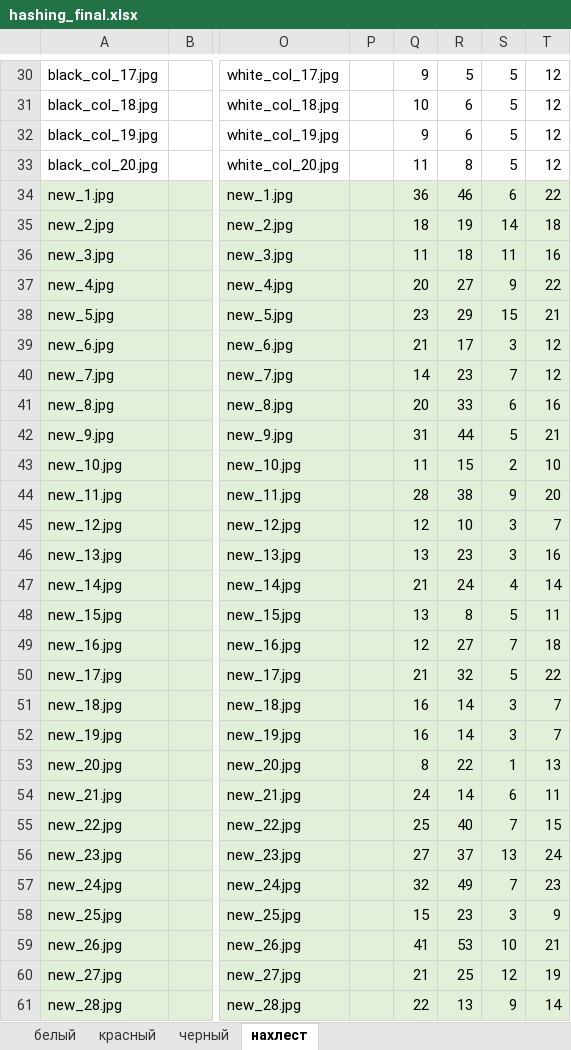
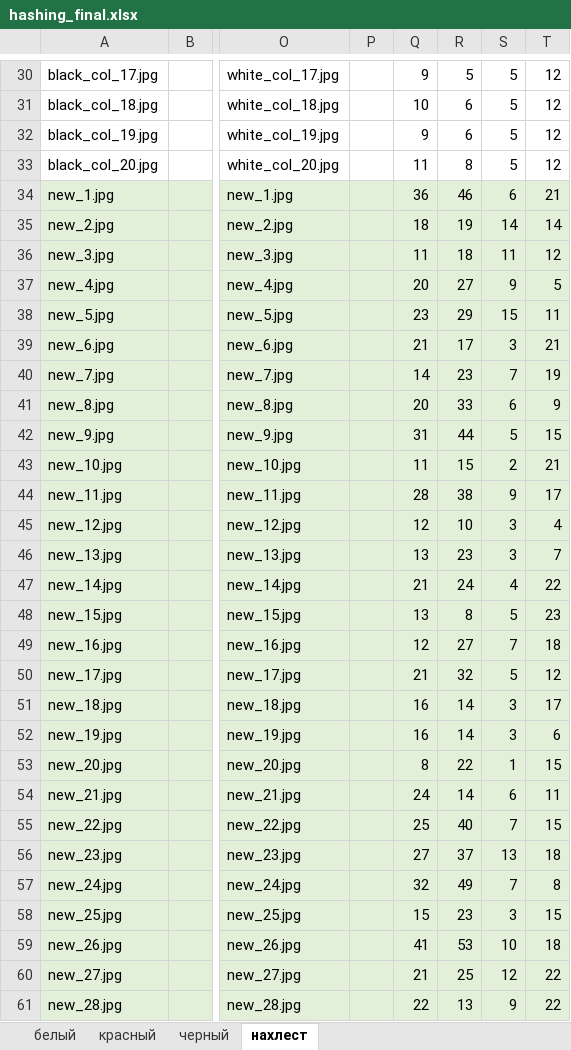
Before and after one commit to Risha-a/SiAKOD_project_PHash, an Excel workbook: презентатьен/hashing_final.xlsx, sheet нахлест, drawn as a sheet; only a part is shown, gaps mark what is left out; values as stored, in another font and other column widths than the file's, no borders; the diff covers the shown part only; the diff names each change by its address in the sheet, - before the commit and + after, or states it on an @@ line.

```diff
--- a/презентатьен/hashing_final.xlsx (sheet нахлест)
+++ b/презентатьен/hashing_final.xlsx (sheet нахлест)
-T34: 22
+T34: 21
-T35: 18
+T35: 14
-T36: 16
+T36: 12
-T37: 22
+T37: 5
-T38: 21
+T38: 11
-T39: 12
+T39: 21
-T40: 12
+T40: 19
-T41: 16
+T41: 9
-T42: 21
+T42: 15
-T43: 10
+T43: 21
-T44: 20
+T44: 17
-T45: 7
+T45: 4
-T46: 16
+T46: 7
-T47: 14
+T47: 22
-T48: 11
+T48: 23
-T50: 22
+T50: 12
-T51: 7
+T51: 17
-T52: 7
+T52: 6
-T53: 13
+T53: 15
-T56: 24
+T56: 18
-T57: 23
+T57: 8
-T58: 9
+T58: 15
-T59: 21
+T59: 18
-T60: 19
+T60: 22
-T61: 14
+T61: 22
```
Also changed, not shown: 7 edited cells elsewhere in this sheet, 1 other file.
